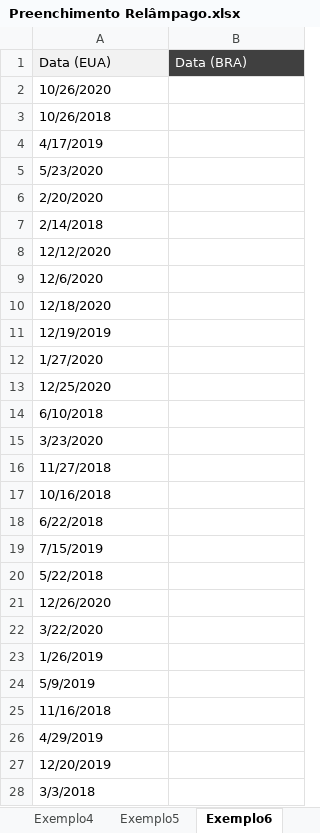
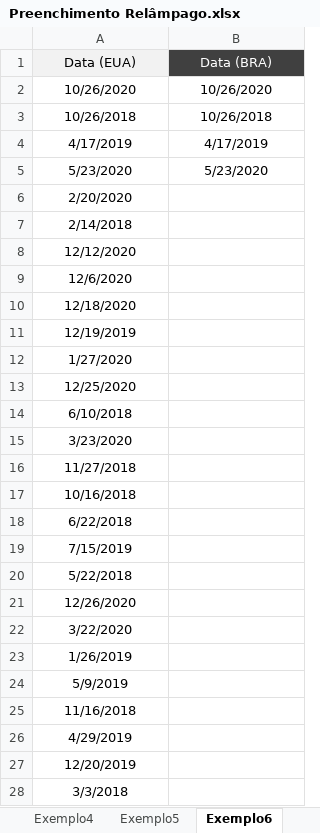
Before and after one commit to MathLopes29/Hashtag_AnaliseDados, an Excel workbook: Excel/Trilha Excel/Dados/Preenchimento Relâmpago.xlsx, sheet Exemplo6, drawn as a sheet; only a part is shown; values as stored, in another font and other column widths than the file's, no borders; the diff covers the shown part only; the diff names each change by its address in the sheet, - before the commit and + after, or states it on an @@ line.

```diff
--- a/Excel/Trilha Excel/Dados/Preenchimento Relâmpago.xlsx (sheet Exemplo6)
+++ b/Excel/Trilha Excel/Dados/Preenchimento Relâmpago.xlsx (sheet Exemplo6)
-A1:B1 alignment: left
+A1:B1 alignment: center
-A2:A28 alignment: left
+A2:A28 alignment: center
-B2 (Data (BRA)): (empty)
+B2 (Data (BRA)): 10/26/2020
-B3 (Data (BRA)): (empty)
+B3 (Data (BRA)): 10/26/2018
-B4 (Data (BRA)): (empty)
+B4 (Data (BRA)): 4/17/2019
-B5 (Data (BRA)): (empty)
+B5 (Data (BRA)): 5/23/2020
```
Also changed, not shown: cell formats elsewhere in this sheet, 5 other files.
